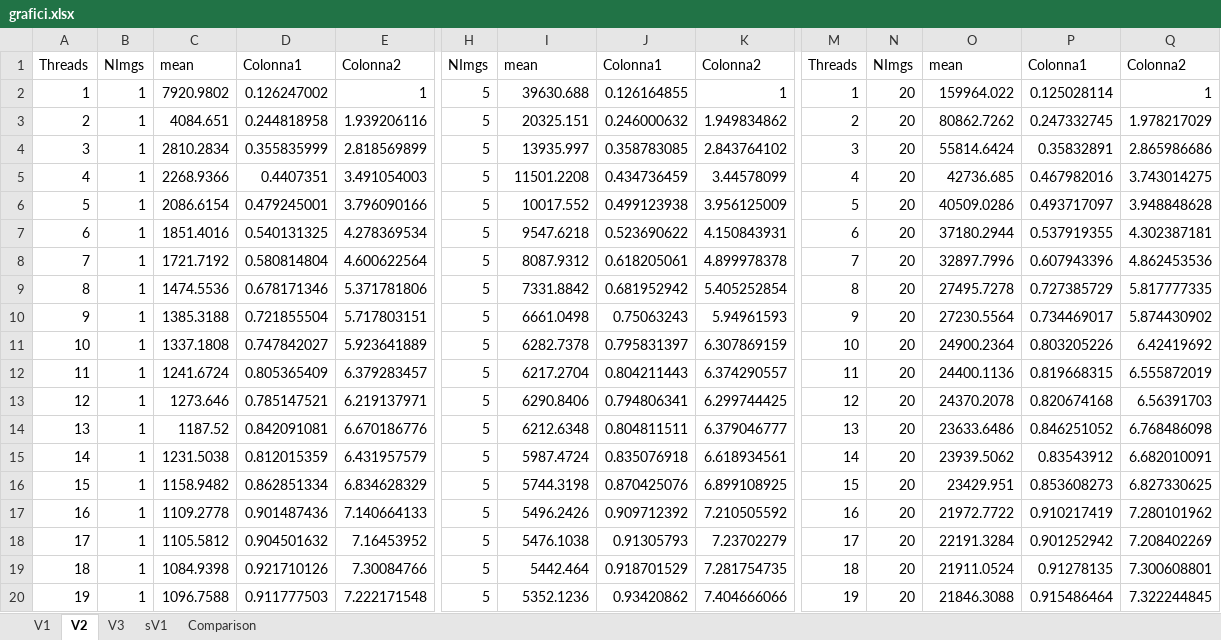
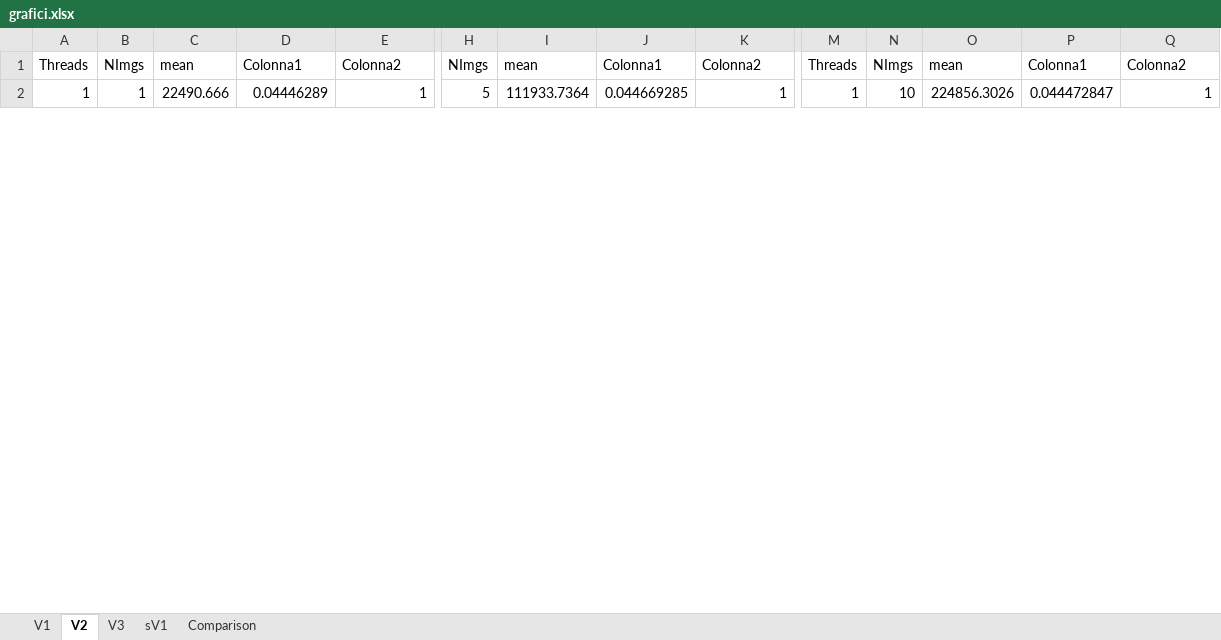
Before and after one commit to cmsilen/BidimensionalConvolution, an Excel workbook: grafici.xlsx, sheet V2, drawn as a sheet; only a part is shown, gaps mark what is left out; values as stored, in another font and other column widths than the file's, no borders; charts and pictures and table styles not drawn; removed rows and columns are numbered as before the commit, all else as after; rows hold the shown columns only; the diff covers the shown part only; the diff names each change by its address in the sheet, - before the commit and + after, or states it on an @@ line.

```diff
--- a/grafici.xlsx (sheet V2)
+++ b/grafici.xlsx (sheet V2)
-C2: 7920.9802
+C2: 22490.666
-D2: 0.126247002
+D2: 0.04446289
-I2: 39630.688
+I2: 111933.7364
-J2: 0.126164855
+J2: 0.044669285
-N2: 20
+N2: 10
-O2: 159964.022
+O2: 224856.3026
-P2: 0.125028114
+P2: 0.044472847
-row 3: 2 | 1 | 4084.651 | 0.244818958 | 1.939206116 | 5 | 20325.151 | 0.246000632 | 1.949834862 | 2 | 20 | 80862.7262 | 0.247332745 | 1.978217029
-row 4: 3 | 1 | 2810.2834 | 0.355835999 | 2.818569899 | 5 | 13935.997 | 0.358783085 | 2.843764102 | 3 | 20 | 55814.6424 | 0.35832891 | 2.865986686
-row 5: 4 | 1 | 2268.9366 | 0.4407351 | 3.491054003 | 5 | 11501.2208 | 0.434736459 | 3.44578099 | 4 | 20 | 42736.685 | 0.467982016 | 3.743014275
-row 6: 5 | 1 | 2086.6154 | 0.479245001 | 3.796090166 | 5 | 10017.552 | 0.499123938 | 3.956125009 | 5 | 20 | 40509.0286 | 0.493717097 | 3.948848628
-row 7: 6 | 1 | 1851.4016 | 0.540131325 | 4.278369534 | 5 | 9547.6218 | 0.523690622 | 4.150843931 | 6 | 20 | 37180.2944 | 0.537919355 | 4.302387181
-row 8: 7 | 1 | 1721.7192 | 0.580814804 | 4.600622564 | 5 | 8087.9312 | 0.618205061 | 4.899978378 | 7 | 20 | 32897.7996 | 0.607943396 | 4.862453536
-row 9: 8 | 1 | 1474.5536 | 0.678171346 | 5.371781806 | 5 | 7331.8842 | 0.681952942 | 5.405252854 | 8 | 20 | 27495.7278 | 0.727385729 | 5.817777335
-row 10: 9 | 1 | 1385.3188 | 0.721855504 | 5.717803151 | 5 | 6661.0498 | 0.75063243 | 5.94961593 | 9 | 20 | 27230.5564 | 0.734469017 | 5.874430902
-row 11: 10 | 1 | 1337.1808 | 0.747842027 | 5.923641889 | 5 | 6282.7378 | 0.795831397 | 6.307869159 | 10 | 20 | 24900.2364 | 0.803205226 | 6.42419692
-row 12: 11 | 1 | 1241.6724 | 0.805365409 | 6.379283457 | 5 | 6217.2704 | 0.804211443 | 6.374290557 | 11 | 20 | 24400.1136 | 0.819668315 | 6.555872019
-row 13: 12 | 1 | 1273.646 | 0.785147521 | 6.219137971 | 5 | 6290.8406 | 0.794806341 | 6.299744425 | 12 | 20 | 24370.2078 | 0.820674168 | 6.56391703
-row 14: 13 | 1 | 1187.52 | 0.842091081 | 6.670186776 | 5 | 6212.6348 | 0.804811511 | 6.379046777 | 13 | 20 | 23633.6486 | 0.846251052 | 6.768486098
-row 15: 14 | 1 | 1231.5038 | 0.812015359 | 6.431957579 | 5 | 5987.4724 | 0.835076918 | 6.618934561 | 14 | 20 | 23939.5062 | 0.83543912 | 6.682010091
-row 16: 15 | 1 | 1158.9482 | 0.862851334 | 6.834628329 | 5 | 5744.3198 | 0.870425076 | 6.899108925 | 15 | 20 | 23429.951 | 0.853608273 | 6.827330625
-row 17: 16 | 1 | 1109.2778 | 0.901487436 | 7.140664133 | 5 | 5496.2426 | 0.909712392 | 7.210505592 | 16 | 20 | 21972.7722 | 0.910217419 | 7.280101962
-row 18: 17 | 1 | 1105.5812 | 0.904501632 | 7.16453952 | 5 | 5476.1038 | 0.91305793 | 7.23702279 | 17 | 20 | 22191.3284 | 0.901252942 | 7.208402269
-row 19: 18 | 1 | 1084.9398 | 0.921710126 | 7.30084766 | 5 | 5442.464 | 0.918701529 | 7.281754735 | 18 | 20 | 21911.0524 | 0.91278135 | 7.300608801
-row 20: 19 | 1 | 1096.7588 | 0.911777503 | 7.222171548 | 5 | 5352.1236 | 0.93420862 | 7.404666066 | 19 | 20 | 21846.3088 | 0.915486464 | 7.322244845
```
Also changed, not shown: 17 added rows and 1 removed row elsewhere in this sheet, sheet V1, formulas that keep their value, charts or pictures, 6 other files.
